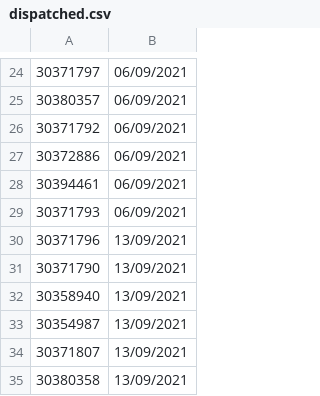
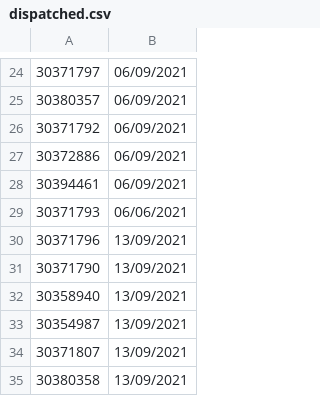
Before and after one commit to SnowyPear/fishersui, a CSV file: fishersui/mainui/dispatched.csv, drawn as a sheet; only a part is shown, gaps mark what is left out.

```diff
--- a/fishersui/mainui/dispatched.csv
+++ b/fishersui/mainui/dispatched.csv
@@ -28,3 +28,3 @@
 30394461,06/09/2021
-30371793,06/09/2021
+30371793,06/06/2021
 30371796,13/09/2021
```
Also changed, not shown: fishersui/mainui/received.csv, 16 other files.
